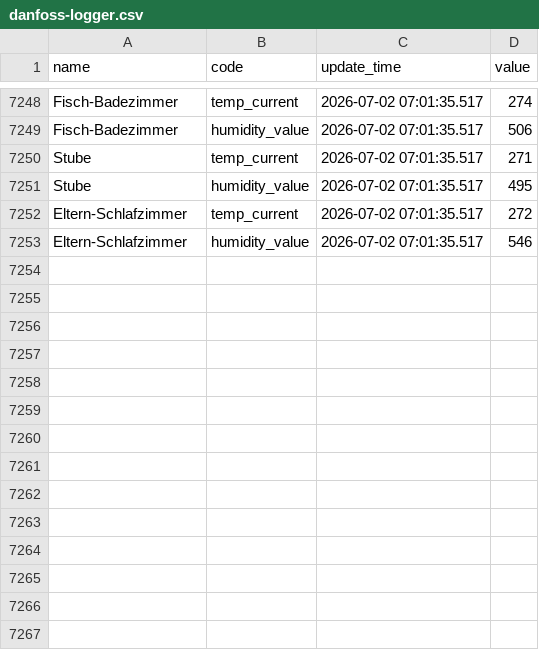
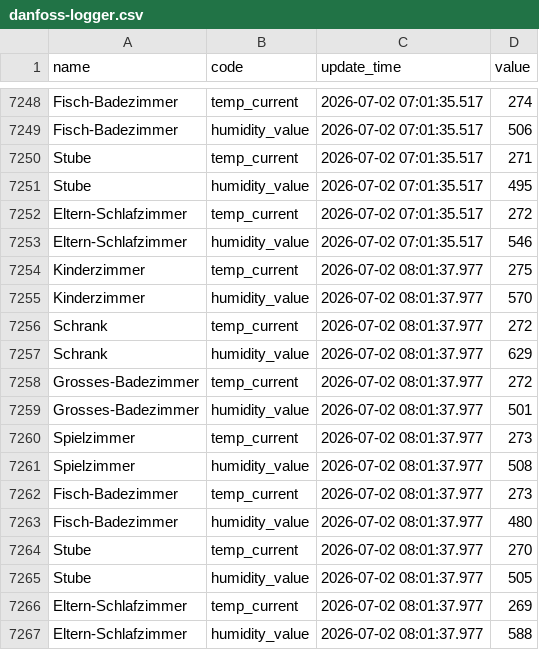
Before and after one commit to kalakaru/danfoss-logger, a CSV file: danfoss-logger.csv, drawn as a sheet; only a part is shown, gaps mark what is left out; the diff names each change by its address in the sheet, - before the commit and + after, or states it on an @@ line.

```diff
--- a/danfoss-logger.csv
+++ b/danfoss-logger.csv
+row 7254: Kinderzimmer | temp_current | 2026-07-02 08:01:37.977 | 275
+row 7255: Kinderzimmer | humidity_value | 2026-07-02 08:01:37.977 | 570
+row 7256: Schrank | temp_current | 2026-07-02 08:01:37.977 | 272
+row 7257: Schrank | humidity_value | 2026-07-02 08:01:37.977 | 629
+row 7258: Grosses-Badezimmer | temp_current | 2026-07-02 08:01:37.977 | 272
+row 7259: Grosses-Badezimmer | humidity_value | 2026-07-02 08:01:37.977 | 501
+row 7260: Spielzimmer | temp_current | 2026-07-02 08:01:37.977 | 273
+row 7261: Spielzimmer | humidity_value | 2026-07-02 08:01:37.977 | 508
+row 7262: Fisch-Badezimmer | temp_current | 2026-07-02 08:01:37.977 | 273
+row 7263: Fisch-Badezimmer | humidity_value | 2026-07-02 08:01:37.977 | 480
+row 7264: Stube | temp_current | 2026-07-02 08:01:37.977 | 270
+row 7265: Stube | humidity_value | 2026-07-02 08:01:37.977 | 505
+row 7266: Eltern-Schlafzimmer | temp_current | 2026-07-02 08:01:37.977 | 269
+row 7267: Eltern-Schlafzimmer | humidity_value | 2026-07-02 08:01:37.977 | 588
```
